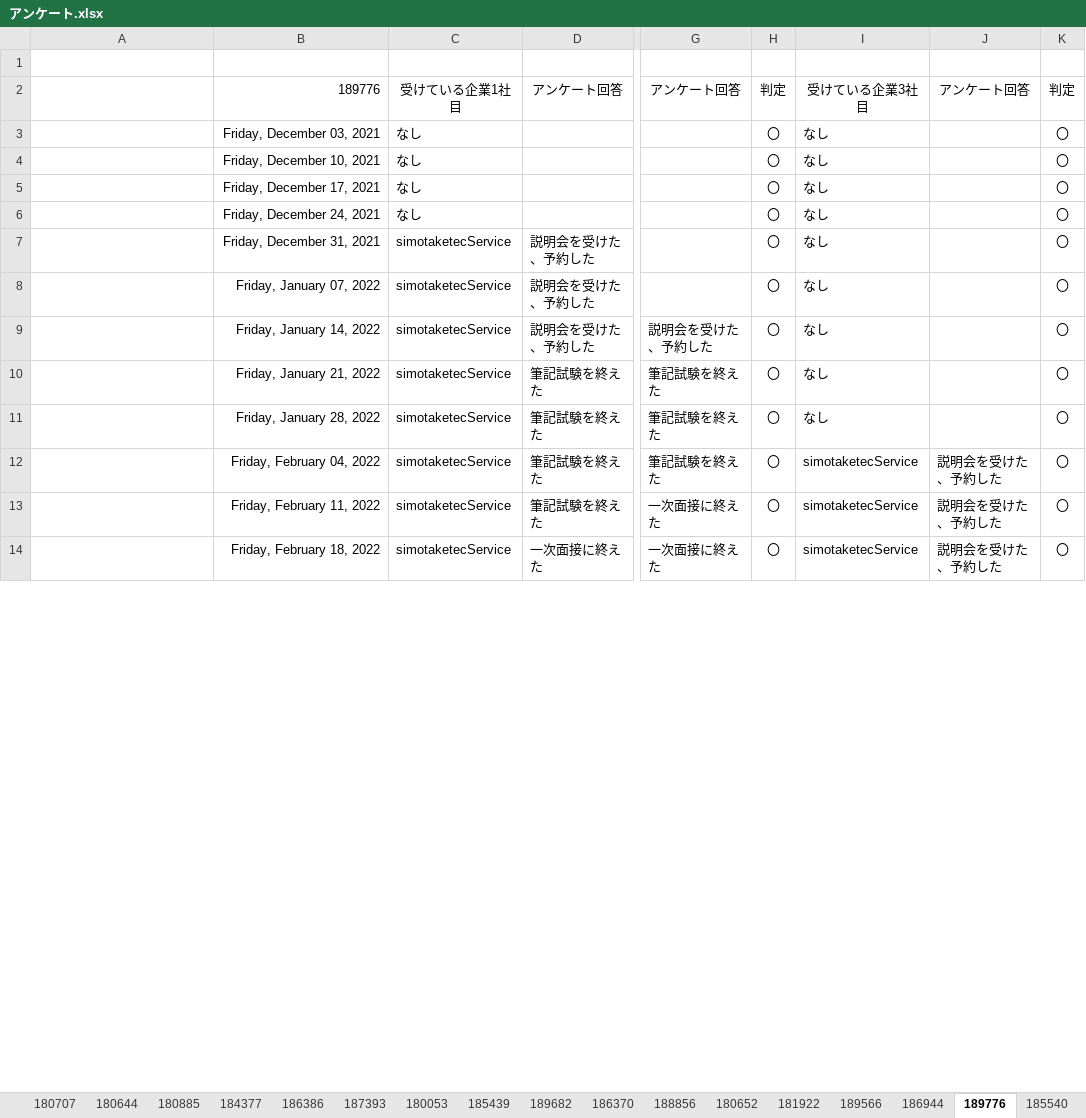
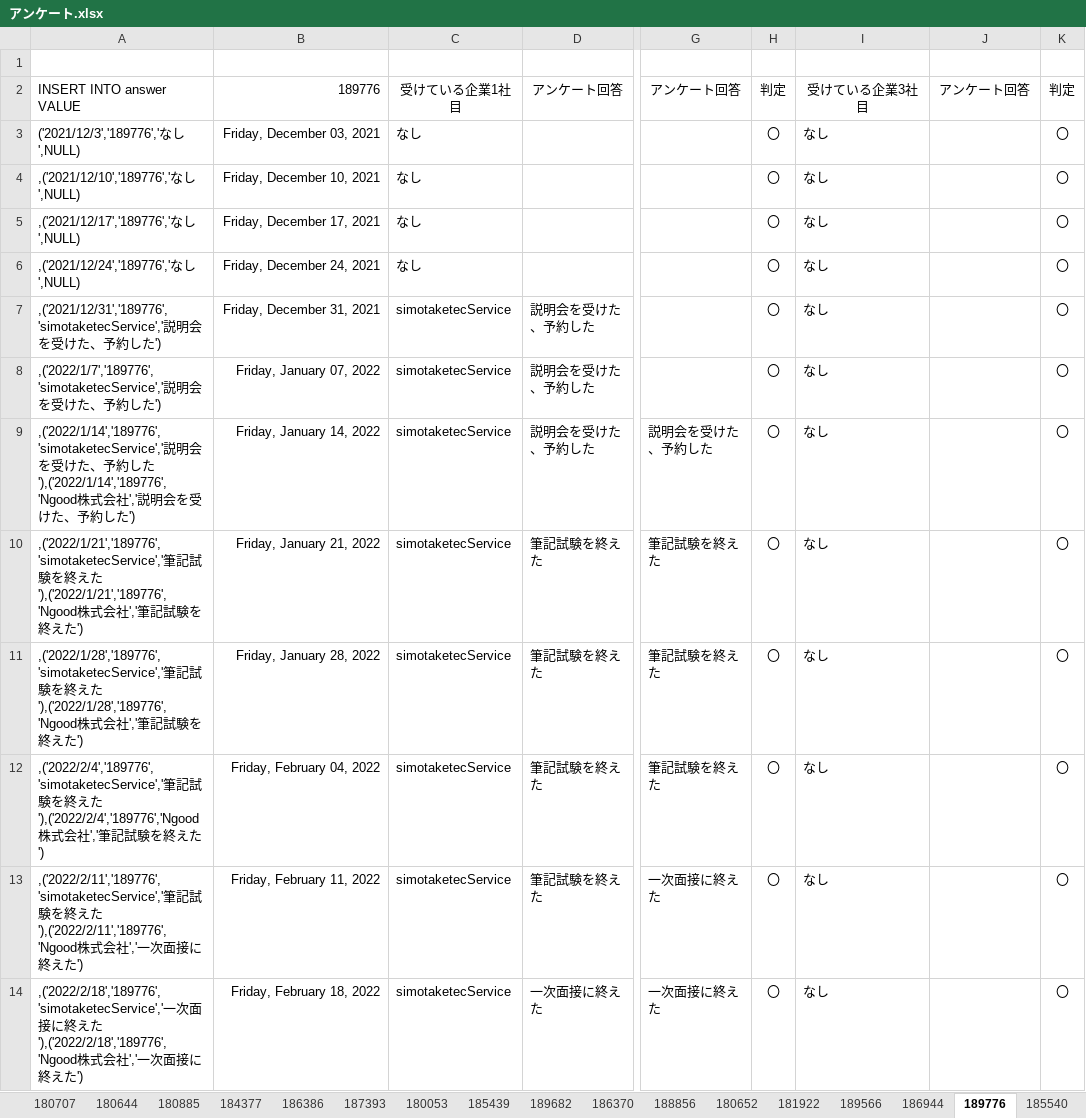
Before and after one commit to niimoti/Spling-database, an Excel workbook: アンケート.xlsx, sheet 189776, drawn as a sheet; only a part is shown, gaps mark what is left out; values as stored, in another font and other column widths than the file's, no borders; the diff covers the shown part only; the diff names each change by its address in the sheet, - before the commit and + after, or states it on an @@ line.

```diff
--- a/アンケート.xlsx (sheet 189776)
+++ b/アンケート.xlsx (sheet 189776)
-A2: (empty)
+A2: INSERT INTO answer VALUE
-A3: (empty)
+A3: ('2021/12/3','189776','なし',NULL)
-A4: (empty)
+A4: ,('2021/12/10','189776','なし',NULL)
-A5: (empty)
+A5: ,('2021/12/17','189776','なし',NULL)
-A6: (empty)
+A6: ,('2021/12/24','189776','なし',NULL)
-A7: (empty)
+A7: ,('2021/12/31','189776','simotaketecService','説明会を受けた、予約した')
-A8: (empty)
+A8: ,('2022/1/7','189776','simotaketecService','説明会を受けた、予約した')
-A9: (empty)
+A9: ,('2022/1/14','189776','simotaketecService','説明会を受けた、予約した'),('2022/1/14','189776','Ngood株式会社','説明会を受けた、予約した')
-A10: (empty)
+A10: ,('2022/1/21','189776','simotaketecService','筆記試験を終えた'),('2022/1/21','189776','Ngood株式会社','筆記試験を終えた')
-A11: (empty)
+A11: ,('2022/1/28','189776','simotaketecService','筆記試験を終えた'),('2022/1/28','189776','Ngood株式会社','筆記試験を終えた')
-A12: (empty)
+A12: ,('2022/2/4','189776','simotaketecService','筆記試験を終えた'),('2022/2/4','189776','Ngood株式会社','筆記試験を終えた')
-I12:I14: simotaketecService
+I12:I14: なし
-J12:J14: 説明会を受けた、予約した
+J12:J14: (empty)
-A13: (empty)
+A13: ,('2022/2/11','189776','simotaketecService','筆記試験を終えた'),('2022/2/11','189776','Ngood株式会社','一次面接に終えた')
-A14: (empty)
+A14: ,('2022/2/18','189776','simotaketecService','一次面接に終えた'),('2022/2/18','189776','Ngood株式会社','一次面接に終えた')
```
Also changed, not shown: 123 edited cells elsewhere in this sheet, sheet Sheet1, sheet 181002, sheet 187099, sheet 185439, sheet 180472, sheet 180557, 34 more sheets.
